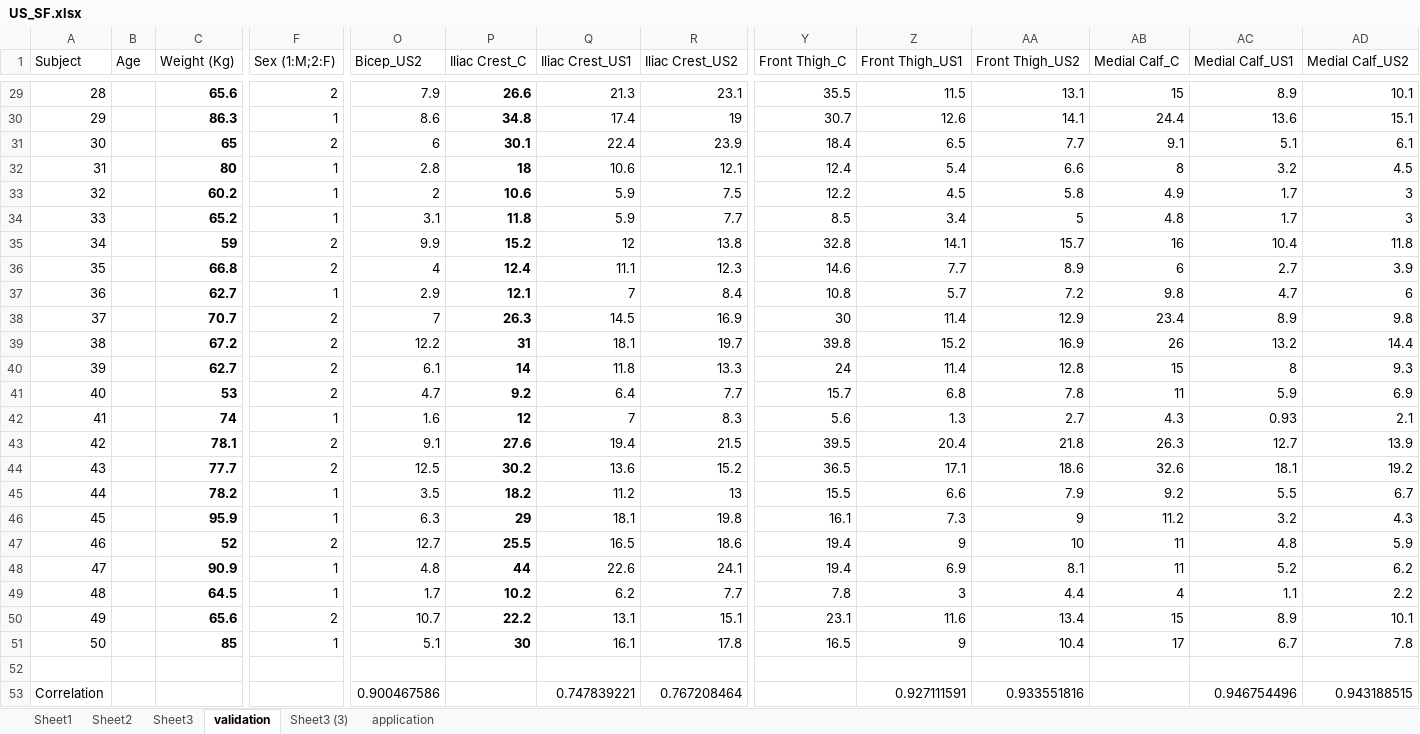
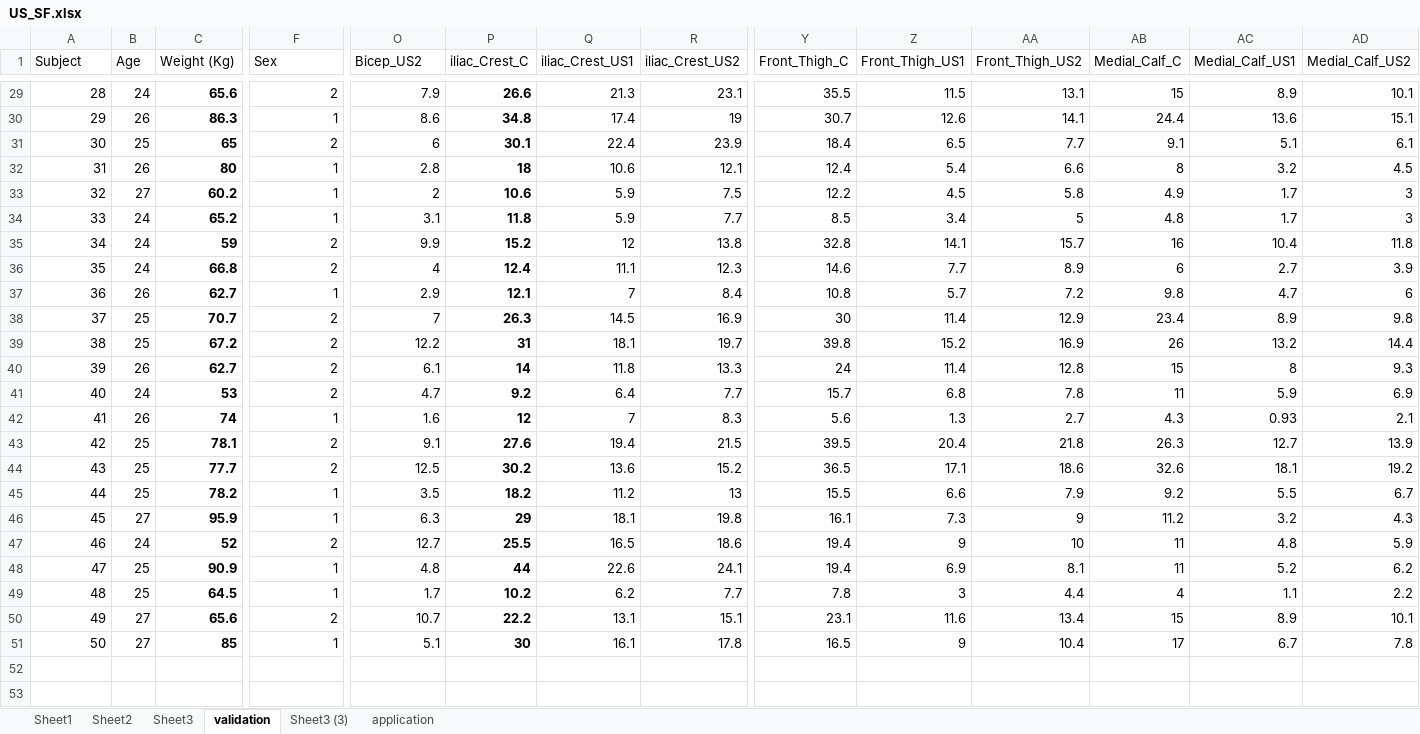
Before and after one commit to Samuelmontalvo/Ultrasound_validity, an Excel workbook: US_SF.xlsx, sheet validation, drawn as a sheet; only a part is shown, gaps mark what is left out; values as stored, in another font and other column widths than the file's, no borders; charts and pictures not drawn; rows hold the shown columns only; the diff covers the shown part only; the diff names each change by its address in the sheet, - before the commit and + after, or states it on an @@ line.

```diff
--- a/US_SF.xlsx (sheet validation)
+++ b/US_SF.xlsx (sheet validation)
-F1: Sex (1:M;2:F)
+F1: Sex
-P1: Iliac Crest_C
+P1: iliac_Crest_C
-Q1: Iliac Crest_US1
+Q1: iliac_Crest_US1
-R1: Iliac Crest_US2
+R1: iliac_Crest_US2
-Y1: Front Thigh_C
+Y1: Front_Thigh_C
-Z1: Front Thigh_US1
+Z1: Front_Thigh_US1
-AA1: Front Thigh_US2
+AA1: Front_Thigh_US2
-AB1: Medial Calf_C
+AB1: Medial_Calf_C
-AC1: Medial Calf_US1
+AC1: Medial_Calf_US1
-AD1: Medial Calf_US2
+AD1: Medial_Calf_US2
-B29 (Age): (empty)
+B29 (Age): 24
-B30 (Age): (empty)
+B30 (Age): 26
-B31 (Age): (empty)
+B31 (Age): 25
-B32 (Age): (empty)
+B32 (Age): 26
-B33 (Age): (empty)
+B33 (Age): 27
-B34:B36 (Age): (empty)
+B34:B36 (Age): 24
-B37 (Age): (empty)
+B37 (Age): 26
-B38:B39 (Age): (empty)
+B38:B39 (Age): 25
-B40 (Age): (empty)
+B40 (Age): 26
-B41 (Age): (empty)
+B41 (Age): 24
-B42 (Age): (empty)
+B42 (Age): 26
-B43:B45 (Age): (empty)
+B43:B45 (Age): 25
-B46 (Age): (empty)
+B46 (Age): 27
-B47 (Age): (empty)
+B47 (Age): 24
-B48:B49 (Age): (empty)
+B48:B49 (Age): 25
-B50:B51 (Age): (empty)
+B50:B51 (Age): 27
-row 52: (empty)
-row 53: Correlation |  |  |  | 0.900467586 |  | 0.747839221 | 0.767208464 |  | 0.927111591 | 0.933551816 |  | 0.946754496 | 0.943188515
```
Also changed, not shown: 27 edited cells elsewhere in this sheet, charts or pictures, 6 other files.
